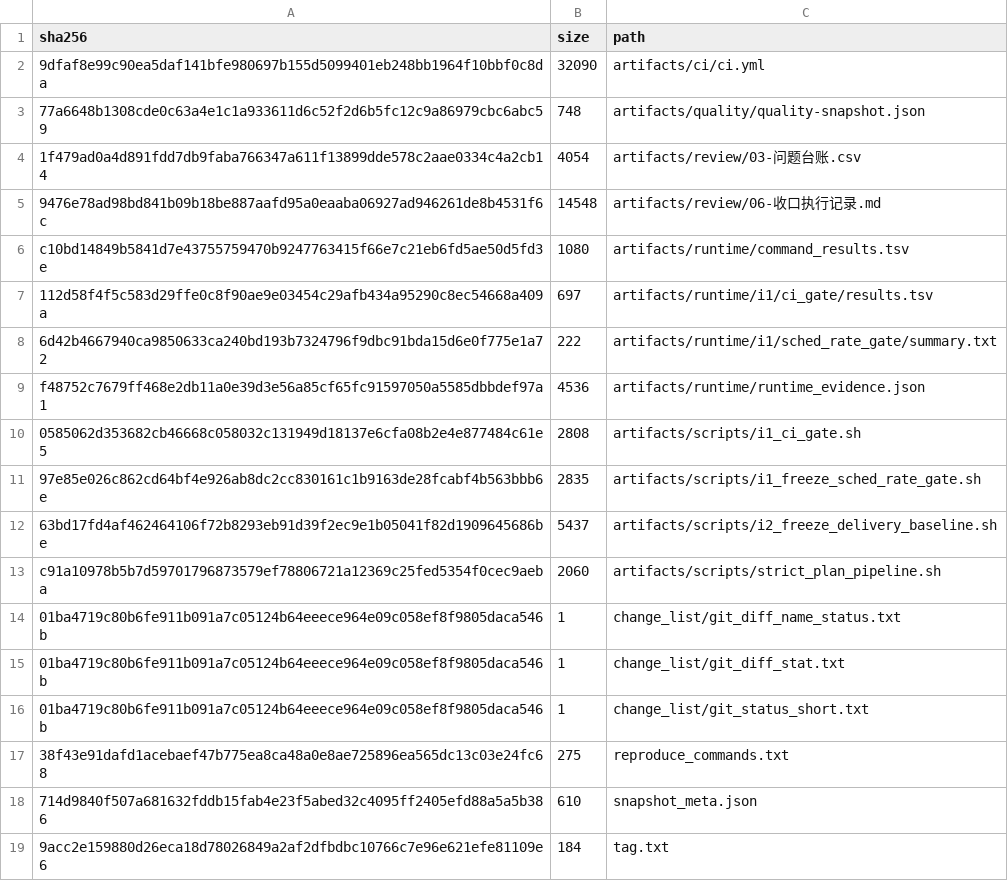
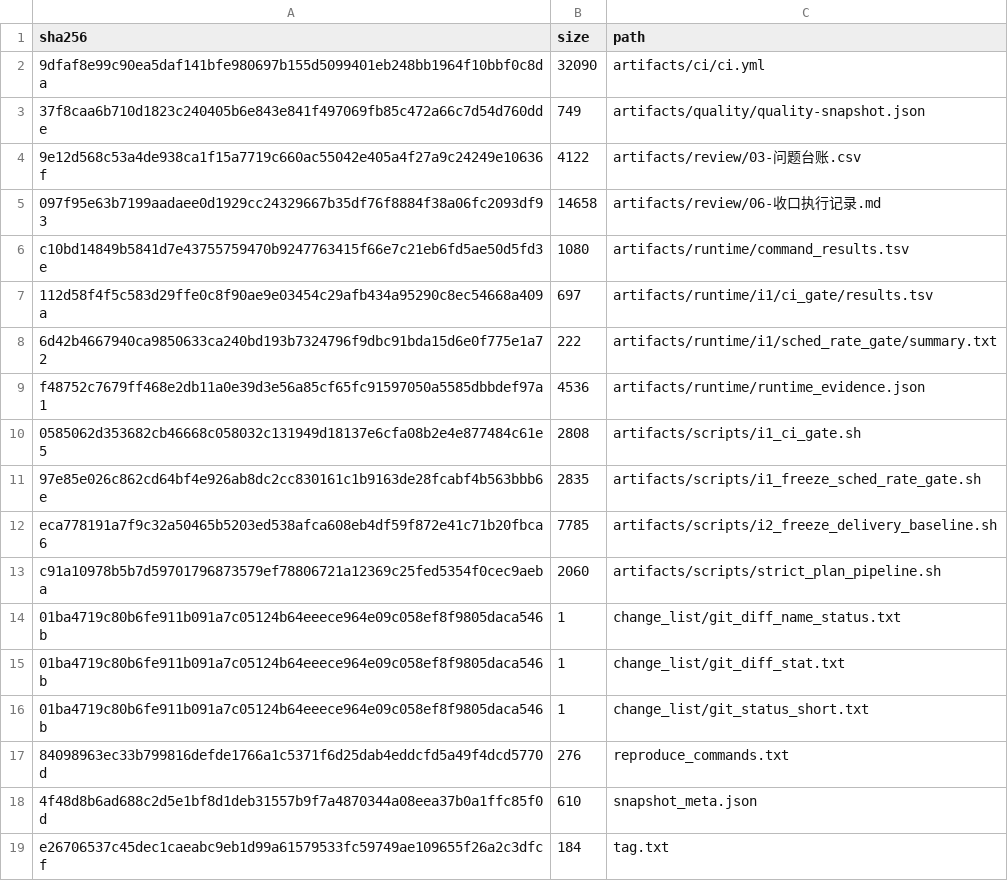
Before and after one commit to laoyu17/shenrengongju, a TSV file: review/runtime/i2/clean_freeze/manifest.tsv, drawn as a sheet.

```diff
--- a/review/runtime/i2/clean_freeze/manifest.tsv
+++ b/review/runtime/i2/clean_freeze/manifest.tsv
@@ -2,5 +2,5 @@ sha256	size	path
 9dfaf8e99c90ea5daf141bfe980697b155d5099401eb248bb1964f10bbf0c8da	32090	artifacts/ci/ci.yml
-77a6648b1308cde0c63a4e1c1a933611d6c52f2d6b5fc12c9a86979cbc6abc59	748	artifacts/quality/quality-snapshot.json
-1f479ad0a4d891fdd7db9faba766347a611f13899dde578c2aae0334c4a2cb14	4054	artifacts/review/03-问题台账.csv
-9476e78ad98bd841b09b18be887aafd95a0eaaba06927ad946261de8b4531f6c	14548	artifacts/review/06-收口执行记录.md
+37f8caa6b710d1823c240405b6e843e841f497069fb85c472a66c7d54d760dde	749	artifacts/quality/quality-snapshot.json
+9e12d568c53a4de938ca1f15a7719c660ac55042e405a4f27a9c24249e10636f	4122	artifacts/review/03-问题台账.csv
+097f95e63b7199aadaee0d1929cc24329667b35df76f8884f38a06fc2093df93	14658	artifacts/review/06-收口执行记录.md
 c10bd14849b5841d7e43755759470b9247763415f66e7c21eb6fd5ae50d5fd3e	1080	artifacts/runtime/command_results.tsv
@@ -11,3 +11,3 @@ f48752c7679ff468e2db11a0e39d3e56a85cf65fc91597050a5585dbbdef97a1	4536	artifacts/
 97e85e026c862cd64bf4e926ab8dc2cc830161c1b9163de28fcabf4b563bbb6e	2835	artifacts/scripts/i1_freeze_sched_rate_gate.sh
-63bd17fd4af462464106f72b8293eb91d39f2ec9e1b05041f82d1909645686be	5437	artifacts/scripts/i2_freeze_delivery_baseline.sh
+eca778191a7f9c32a50465b5203ed538afca608eb4df59f872e41c71b20fbca6	7785	artifacts/scripts/i2_freeze_delivery_baseline.sh
 c91a10978b5b7d59701796873579ef78806721a12369c25fed5354f0cec9aeba	2060	artifacts/scripts/strict_plan_pipeline.sh
@@ -16,4 +16,4 @@ c91a10978b5b7d59701796873579ef78806721a12369c25fed5354f0cec9aeba	2060	artifacts/
 01ba4719c80b6fe911b091a7c05124b64eeece964e09c058ef8f9805daca546b	1	change_list/git_status_short.txt
-38f43e91dafd1acebaef47b775ea8ca48a0e8ae725896ea565dc13c03e24fc68	275	reproduce_commands.txt
-714d9840f507a681632fddb15fab4e23f5abed32c4095ff2405efd88a5a5b386	610	snapshot_meta.json
-9acc2e159880d26eca18d78026849a2af2dfbdbc10766c7e96e621efe81109e6	184	tag.txt
+84098963ec33b799816defde1766a1c5371f6d25dab4eddcfd5a49f4dcd5770d	276	reproduce_commands.txt
+4f48d8b6ad688c2d5e1bf8d1deb31557b9f7a4870344a08eea37b0a1ffc85f0d	610	snapshot_meta.json
+e26706537c45dec1caeabc9eb1d99a61579533fc59749ae109655f26a2c3dfcf	184	tag.txt
```
Also changed, not shown: docs/20-审查问题台账.csv, review/runtime/i2/clean_freeze/artifacts/review/03-问题台账.csv, 22 other files.
